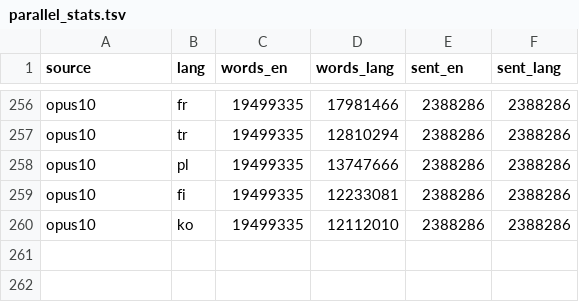
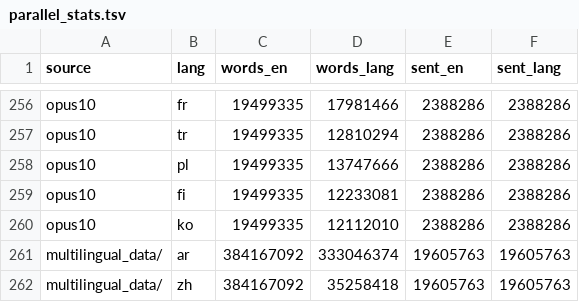
Before and after one commit to xiulinyang/multi-parallel-corpus, a TSV file: parallel_stats.tsv, drawn as a sheet; only a part is shown, gaps mark what is left out.

Commit message:
update stats and clean code

```diff
--- a/parallel_stats.tsv
+++ b/parallel_stats.tsv
@@ -260 +260,3 @@ opus10	fi	19499335	12233081	2388286	2388286
 opus10	ko	19499335	12112010	2388286	2388286
+multilingual_data/	ar	384167092	333046374	19605763	19605763
+multilingual_data/	zh	384167092	35258418	19605763	19605763
```
Also changed, not shown: 1 other file.
